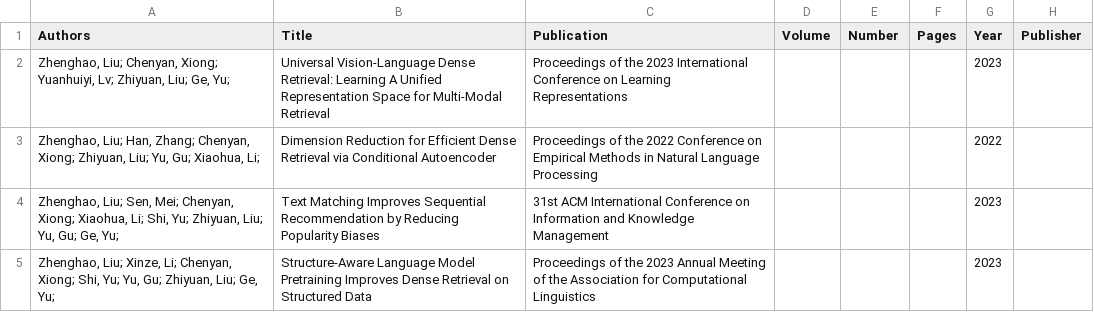
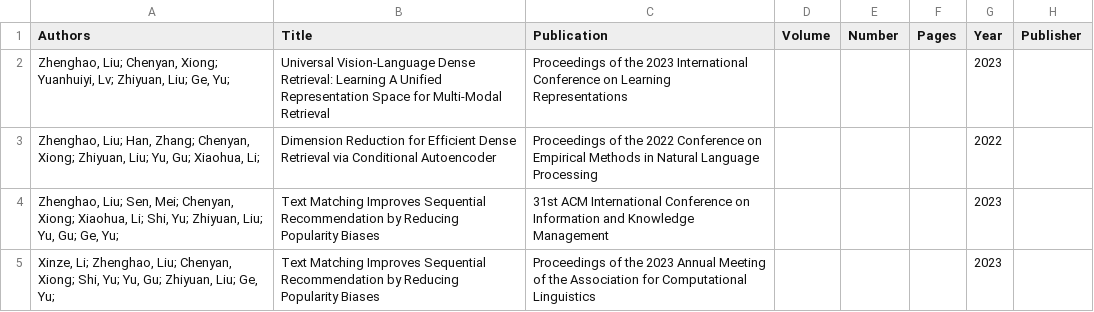
Before and after one commit to neuir123/neuir123.github.io, a CSV file: _data/citations.csv, drawn as a sheet.

Commit message:
add

```diff
--- a/_data/citations.csv
+++ b/_data/citations.csv
@@ -4,2 +4,2 @@
 "Zhenghao, Liu; Sen, Mei; Chenyan, Xiong; Xiaohua, Li; Shi, Yu; Zhiyuan, Liu; Yu, Gu; Ge, Yu; ",Text Matching Improves Sequential Recommendation by Reducing Popularity Biases,31st ACM International Conference on Information and Knowledge Management,,,,2023,
-"Zhenghao, Liu; Xinze, Li; Chenyan, Xiong; Shi, Yu; Yu, Gu; Zhiyuan, Liu; Ge, Yu; ",Structure-Aware Language Model Pretraining Improves Dense Retrieval on Structured Data,Proceedings of the 2023 Annual Meeting of the Association for Computational Linguistics,,,,2023,
+"Xinze, Li; Zhenghao, Liu; Chenyan, Xiong; Shi, Yu; Yu, Gu; Zhiyuan, Liu; Ge, Yu; ",Text Matching Improves Sequential Recommendation by Reducing Popularity Biases,Proceedings of the 2023 Annual Meeting of the Association for Computational Linguistics,,,,2023,
```
